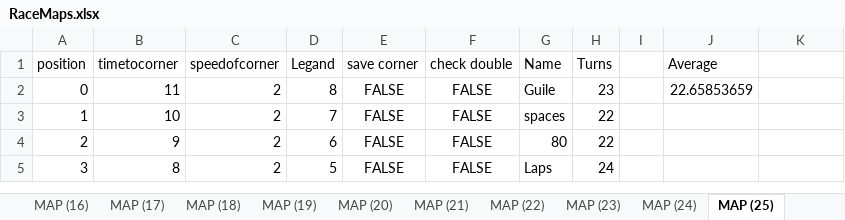
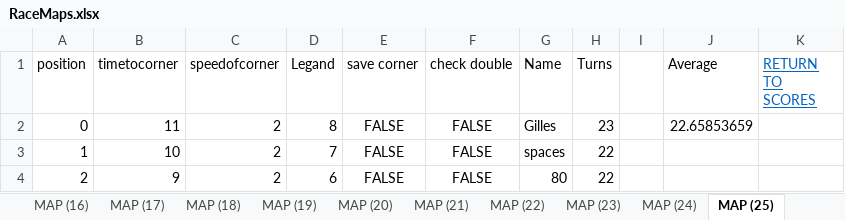
Before and after one commit to Sjskyler27/random, an Excel workbook: HEATMAPTEST/RaceMaps.xlsx, sheet MAP (25), drawn as a sheet; only a part is shown; the shorter side is filled out with more unchanged rows; values as stored, in another font and other column widths than the file's, no borders; the diff names each change by its address in the sheet, - before the commit and + after, or states it on an @@ line.

```diff
--- a/HEATMAPTEST/RaceMaps.xlsx (sheet MAP (25))
+++ b/HEATMAPTEST/RaceMaps.xlsx (sheet MAP (25))
-K1: (empty)
+K1: RETURN TO SCORES
-G2 (Name): Guile
+G2 (Name): Gilles
```
Also changed, not shown: sheet MAP (26), sheet MAP SCORES, sheet MAP (1), sheet MAP (5), sheet MAP (3), sheet MAP (6), 21 more sheets, other sheet tabs, formulas that keep their value, 40 other files.
